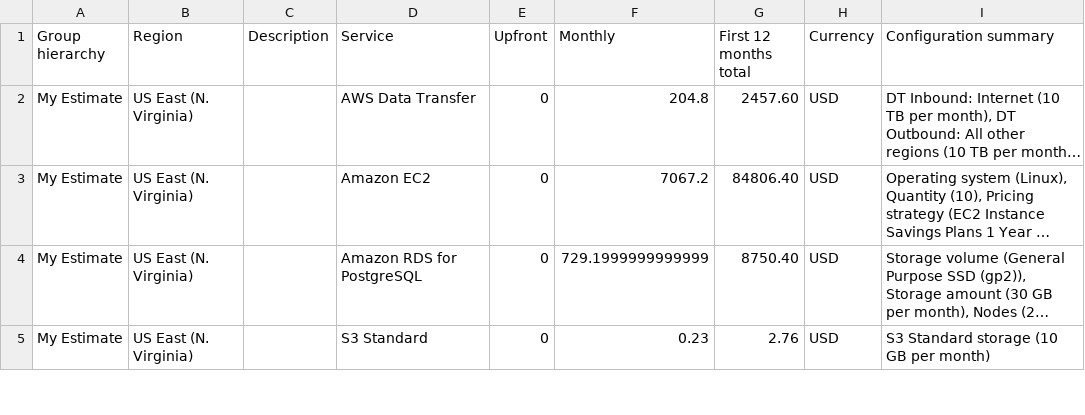
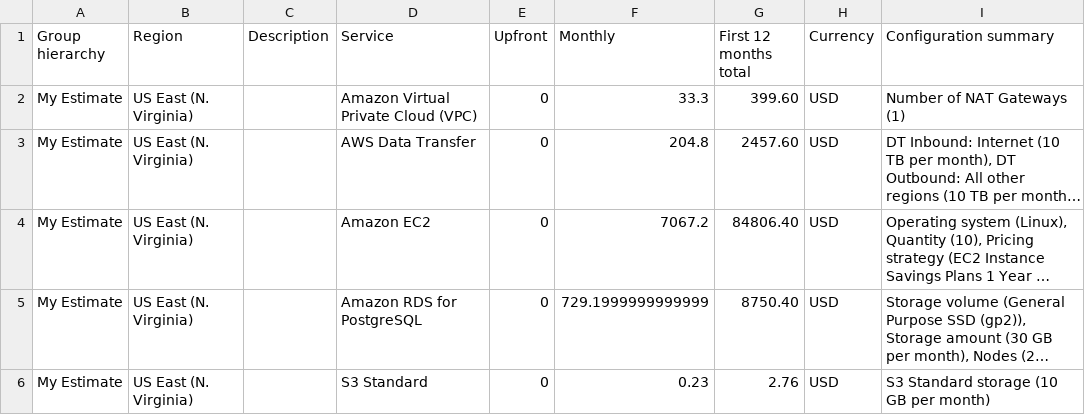
Before and after one commit to imarmorat/udacity_aws_proj2, a CSV file: Increased_Cost Estimate.csv, drawn as a sheet; only a part is shown; long unchanged cells end in …; the diff names each change by its address in the sheet, - before the commit and + after, or states it on an @@ line.

```diff
--- a/Increased_Cost Estimate.csv
+++ b/Increased_Cost Estimate.csv
+row 2: My Estimate | US East (N. Virginia) |  | Amazon Virtual Private Cloud (VPC) | 0 | 33.3 | 399.60 | USD | Number of NAT Gateways (1)
```
Also changed, not shown: Initial_Cost_Estimate.csv, Reduced_Cost_Estimate.csv.
